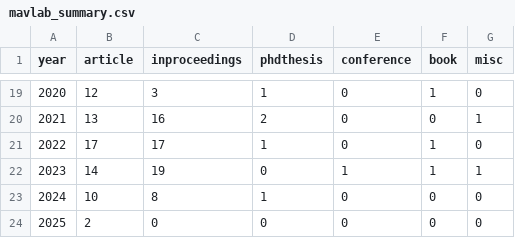
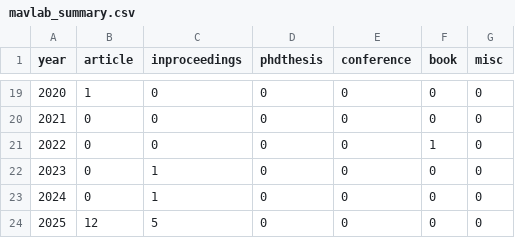
Before and after one commit to tudelft/publications, a CSV file: mavlab_summary.csv, drawn as a sheet; only a part is shown, gaps mark what is left out; the diff covers the shown part only.

```diff
--- a/mavlab_summary.csv
+++ b/mavlab_summary.csv
@@ -19,6 +19,6 @@ year;article;inproceedings;phdthesis;conference;book;misc
-2020;12;3;1;0;1;0;
-2021;13;16;2;0;0;1;
-2022;17;17;1;0;1;0;
-2023;14;19;0;1;1;1;
-2024;10;8;1;0;0;0;
-2025;2;0;0;0;0;0;
+2020;1;0;0;0;0;0;
+2021;0;0;0;0;0;0;
+2022;0;0;0;0;1;0;
+2023;0;1;0;0;0;0;
+2024;0;1;0;0;0;0;
+2025;12;5;0;0;0;0;
```
Also changed, not shown: 38 edited cells elsewhere in this file, 1 other file.
